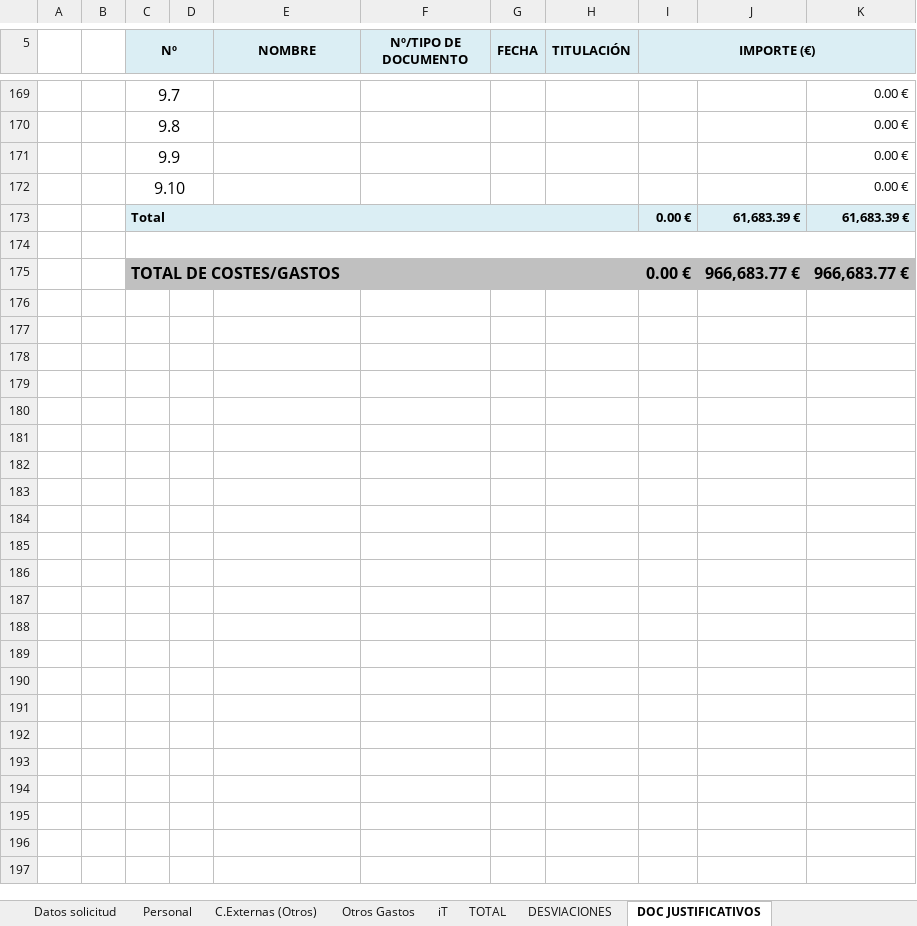
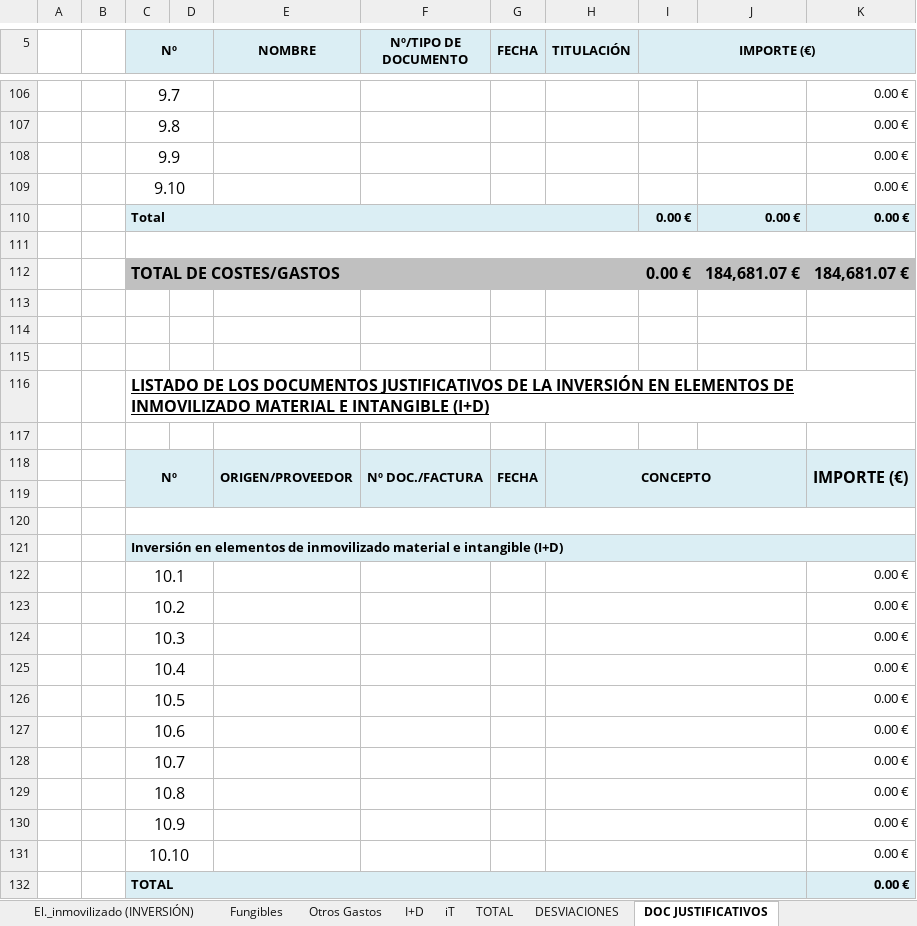
Before and after one commit to eduardpenas/Fichas, an Excel workbook: inputs/Anexo_Subido.xlsx, sheet DOC JUSTIFICATIVOS, drawn as a sheet; only a part is shown, gaps mark what is left out; values as stored, in another font and other column widths than the file's, no borders; charts and pictures and conditional formats not drawn; addresses are those after the commit; the diff covers the shown part only; the diff names each change by its address in the sheet, - before the commit and + after, or states it on an @@ line.

```diff
--- a/inputs/Anexo_Subido.xlsx (sheet DOC JUSTIFICATIVOS)
+++ b/inputs/Anexo_Subido.xlsx (sheet DOC JUSTIFICATIVOS)
@@ sheet tab unhidden: El._inmovilizado (INVERSIÓN) @@
@@ sheet tab unhidden: Fungibles @@
@@ sheet tab unhidden: I+D @@
-J110: 61,683.39 €
+J110: 0.00 €
-K110: 61,683.39 €
+K110: 0.00 €
-J112: 966,683.77 €
+J112: 184,681.07 €
-K112: 966,683.77 €
+K112: 184,681.07 €
+row 114: (empty)
+row 115: (empty)
@@ row 116 unhidden:  |  | LISTADO DE LOS DOCUMENTOS JUSTIFICATIVOS DE LA INVERSIÓN EN ELEMENTOS DE INMOVILIZADO MATERIAL E INTANGIBLE (I+D) @@
+row 117: (empty)
@@ row 118 unhidden:  |  | Nº |  | ORIGEN/PROVEEDOR | Nº DOC./FACTURA | FECHA | CONCEPTO |  |  | IMPORTE (€) @@
+row 119: (empty)
+row 120: (empty)
@@ row 121 unhidden:  |  | Inversión en elementos de inmovilizado material e intangible (I+D) @@
@@ row 122 unhidden:  |  | 10.1 |  |  |  |  |  |  |  | 0.00 € @@
@@ row 123 unhidden:  |  | 10.2 |  |  |  |  |  |  |  | 0.00 € @@
@@ row 124 unhidden:  |  | 10.3 |  |  |  |  |  |  |  | 0.00 € @@
@@ row 125 unhidden:  |  | 10.4 |  |  |  |  |  |  |  | 0.00 € @@
@@ row 126 unhidden:  |  | 10.5 |  |  |  |  |  |  |  | 0.00 € @@
@@ row 127 unhidden:  |  | 10.6 |  |  |  |  |  |  |  | 0.00 € @@
@@ row 128 unhidden:  |  | 10.7 |  |  |  |  |  |  |  | 0.00 € @@
@@ row 129 unhidden:  |  | 10.8 |  |  |  |  |  |  |  | 0.00 € @@
@@ row 130 unhidden:  |  | 10.9 |  |  |  |  |  |  |  | 0.00 € @@
@@ row 131 unhidden:  |  | 10.10 |  |  |  |  |  |  |  | 0.00 € @@
@@ row 132 unhidden:  |  | TOTAL |  |  |  |  |  |  |  | 0.00 € @@
```
Also changed, not shown: 33 added rows, 33 removed rows, 50 hidden or unhidden rows, 32 edited cells, cell formats and merged cells elsewhere in this sheet, sheet Personal, sheet C.Externas (Otros), sheet Otros Gastos, sheet DESVIACIONES, sheet iT, sheet TOTAL, 1 more sheet, other sheet tabs, formulas that keep their value, hidden cells, charts or pictures, 58 other files.
